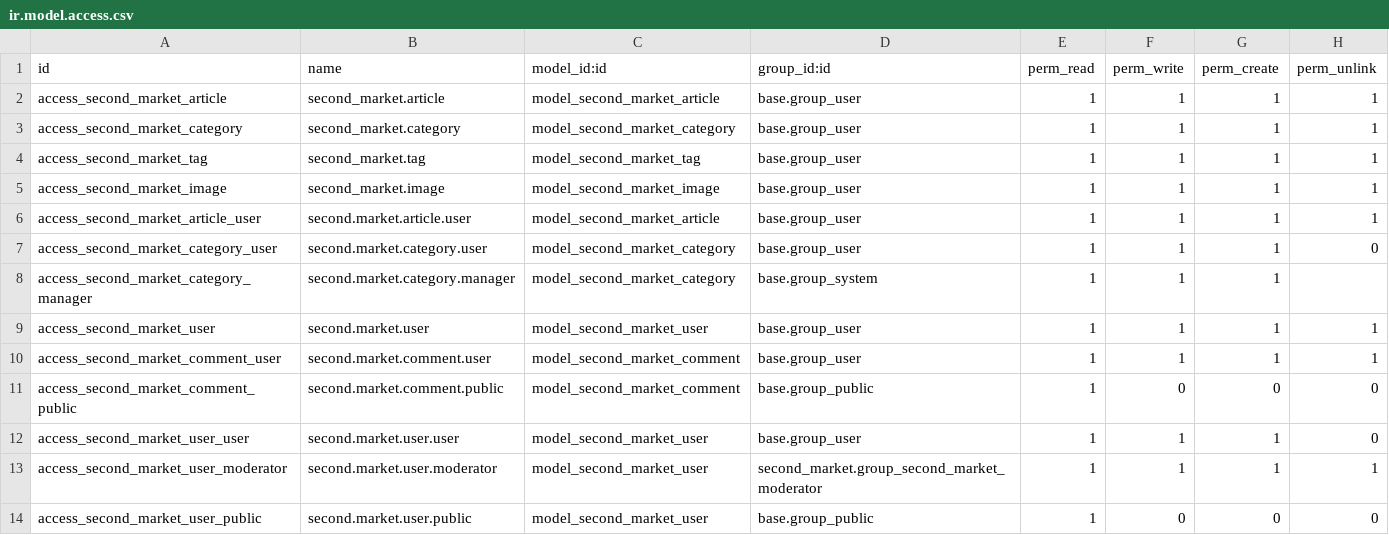
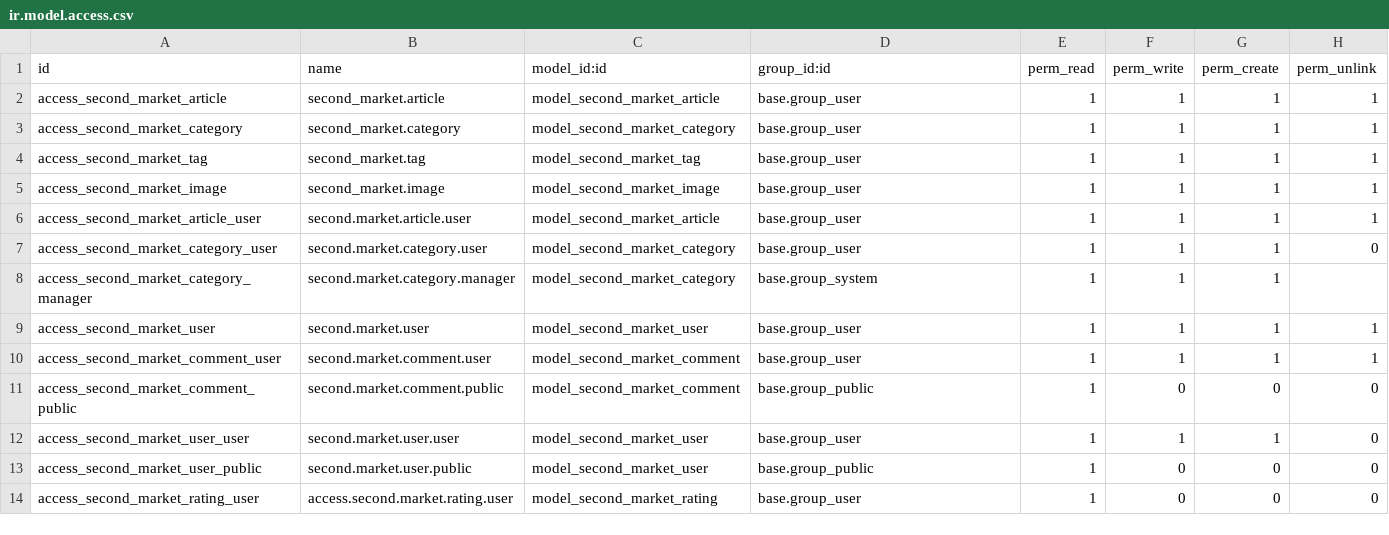
Before and after one commit to jonatan-cruz/proyecto-intermodular-dam-25-26--Jonatan-Jose-, a CSV file: custom_addons/second_market/security/ir.model.access.csv, drawn as a sheet; removed rows and columns are numbered as before the commit, all else as after; the diff names each change by its address in the sheet, - before the commit and + after, or states it on an @@ line.

```diff
--- a/custom_addons/second_market/security/ir.model.access.csv
+++ b/custom_addons/second_market/security/ir.model.access.csv
-row 13: access_second_market_user_moderator | second.market.user.moderator | model_second_market_user | second_market.group_second_market_moderator | 1 | 1 | 1 | 1
+row 14: access_second_market_rating_user | access.second.market.rating.user | model_second_market_rating | base.group_user | 1 | 0 | 0 | 0
```
Also changed, not shown: 3 other files.
